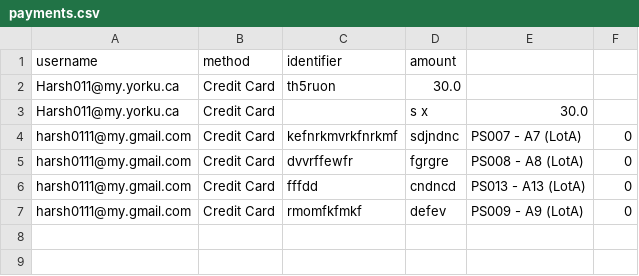
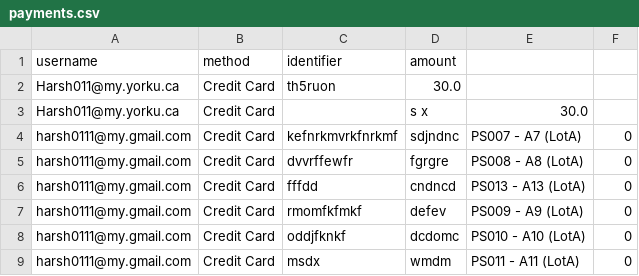
Before and after one commit to Harsh98245/YorkuParkingSystem-, a CSV file: YorkUParkingSystem/src/main/resources/payments.csv, drawn as a sheet; the diff names each change by its address in the sheet, - before the commit and + after, or states it on an @@ line.

```diff
--- a/YorkUParkingSystem/src/main/resources/payments.csv
+++ b/YorkUParkingSystem/src/main/resources/payments.csv
+row 8: harsh0111@my.gmail.com | Credit Card | oddjfknkf | dcdomc | PS010 - A10 (LotA) | 0
+row 9: harsh0111@my.gmail.com | Credit Card | msdx | wmdm | PS011 - A11 (LotA) | 0
```
Also changed, not shown: YorkUParkingSystem/src/main/resources/bookings.csv, YorkUParkingSystem/src/main/resources/parking_spaces.csv, 1 other file.
